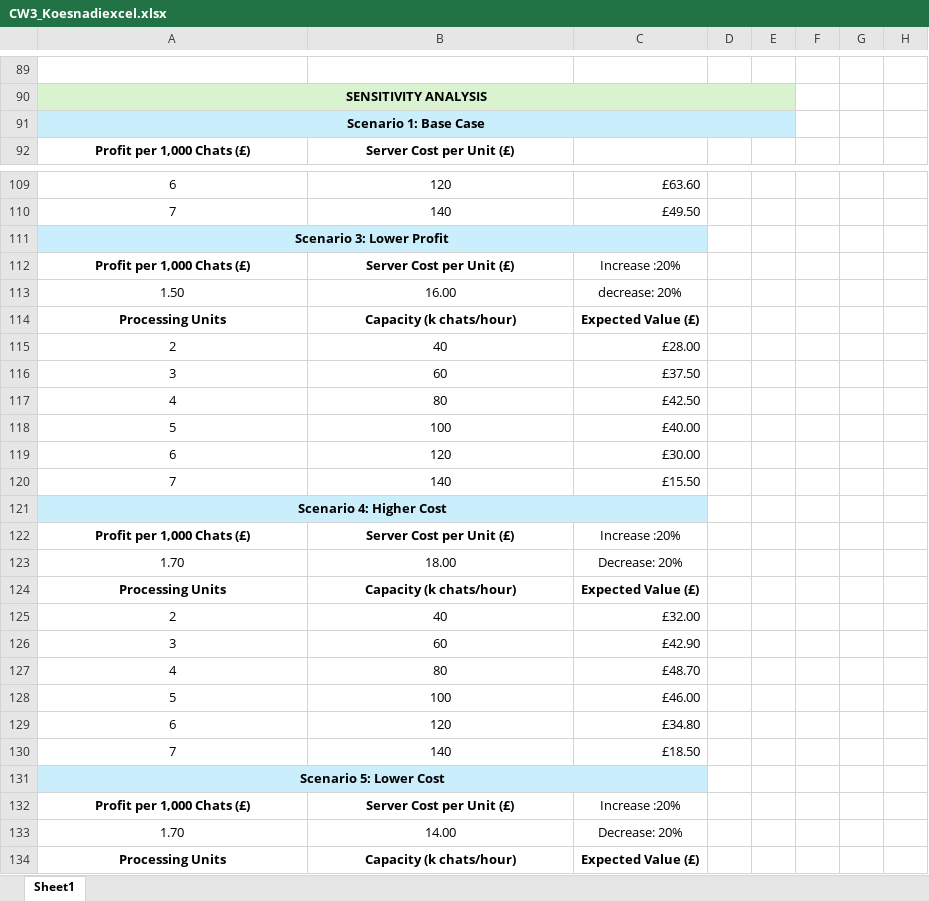
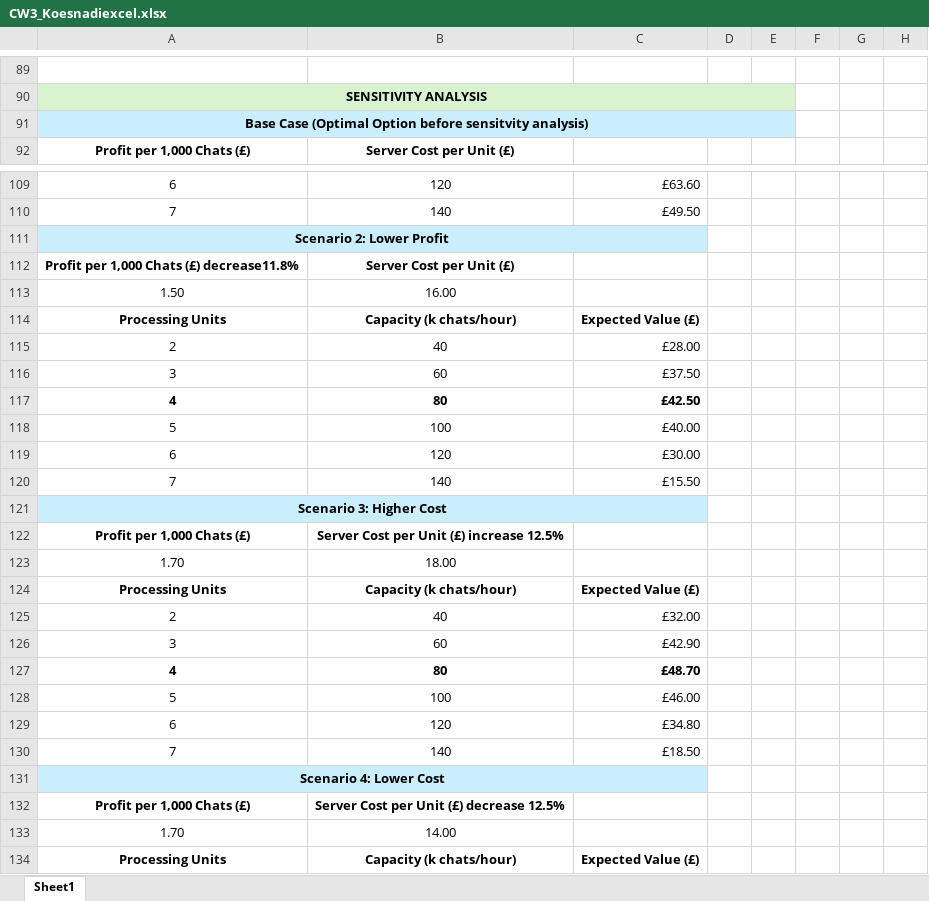
Before and after one commit to ashleyak7/MSCI-151-week-1-workshops, an Excel workbook: CW3_Koesnadiexcel.xlsx, sheet Sheet1, drawn as a sheet; only a part is shown, gaps mark what is left out; values as stored, in another font and other column widths than the file's, no borders; removed rows and columns are numbered as before the commit, all else as after; rows hold the shown columns only; the diff covers the shown part only; the diff names each change by its address in the sheet, - before the commit and + after, or states it on an @@ line.

Commit message:
Add files via upload

```diff
--- a/CW3_Koesnadiexcel.xlsx (sheet Sheet1)
+++ b/CW3_Koesnadiexcel.xlsx (sheet Sheet1)
-A91: Scenario 1: Base Case
+A91: Base Case (Optimal Option before sensitvity analysis)
-A111: Scenario 3: Lower Profit
+A111: Scenario 2: Lower Profit
-row 112: Profit per 1,000 Chats (£) | Server Cost per Unit (£) | Increase :20%
+row 112: Profit per 1,000 Chats (£) decrease11.8% | Server Cost per Unit (£)
-C113: decrease: 20%
+C113: (empty)
-A117:C117 bold: off
+A117:C117 bold: on
-A121: Scenario 4: Higher Cost
+A121: Scenario 3: Higher Cost
-B122: Server Cost per Unit (£)
+B122: Server Cost per Unit (£) increase 12.5%
-C122: Increase :20%
+C122: (empty)
-C123: Decrease: 20%
+C123: (empty)
-A127:C127 bold: off
+A127:C127 bold: on
-A131: Scenario 5: Lower Cost
+A131: Scenario 4: Lower Cost
-B132: Server Cost per Unit (£)
+B132: Server Cost per Unit (£) decrease 12.5%
-C132: Increase :20%
+C132: (empty)
-C133: Decrease: 20%
+C133: (empty)
```
Also changed, not shown: 1 added row, 1 removed row, 2 edited cells and merged cells elsewhere in this sheet, formulas that keep their value.
